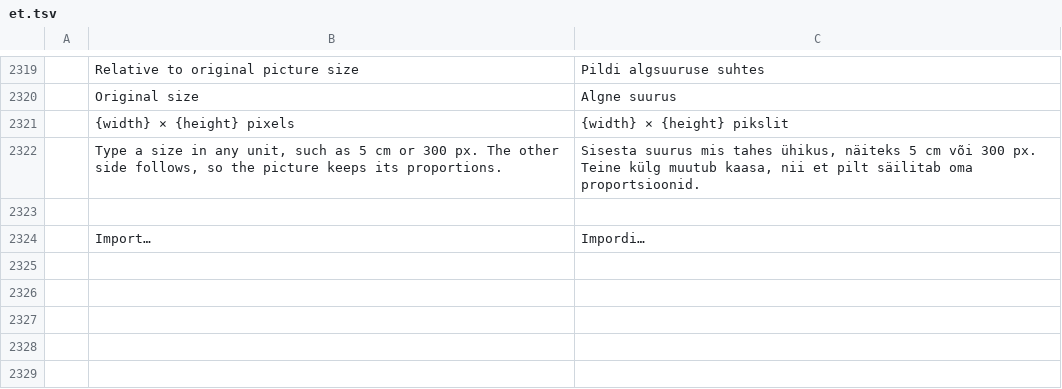
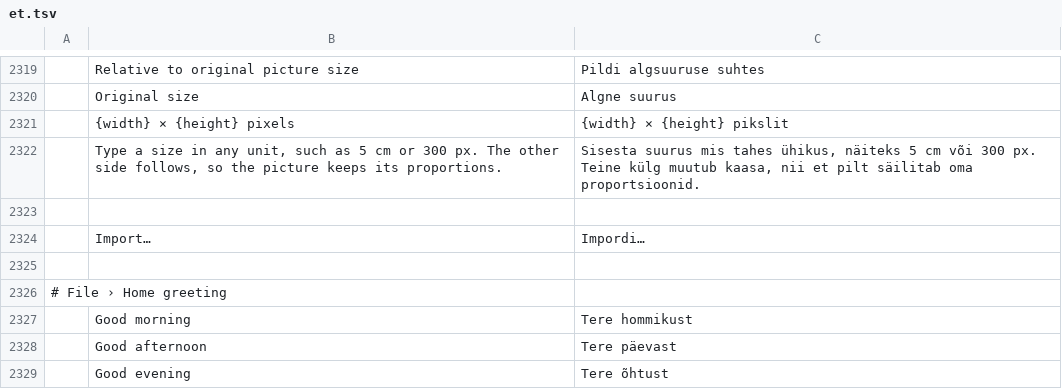
Before and after one commit to 0x-fork/wordcraft, a TSV file: crates/ui-egui/src/i18n/et.tsv, drawn as a sheet; only a part is shown, gaps mark what is left out; the diff names each change by its address in the sheet, - before the commit and + after, or states it on an @@ line.

```diff
--- a/crates/ui-egui/src/i18n/et.tsv
+++ b/crates/ui-egui/src/i18n/et.tsv
+row 2325: (empty)
+row 2326: # File › Home greeting
+row 2327:  | Good morning | Tere hommikust
+row 2328:  | Good afternoon | Tere päevast
+row 2329:  | Good evening | Tere õhtust
```
Also changed, not shown: crates/ui-egui/src/i18n/de.tsv, crates/ui-egui/src/i18n/ja.tsv, 8 other files.
